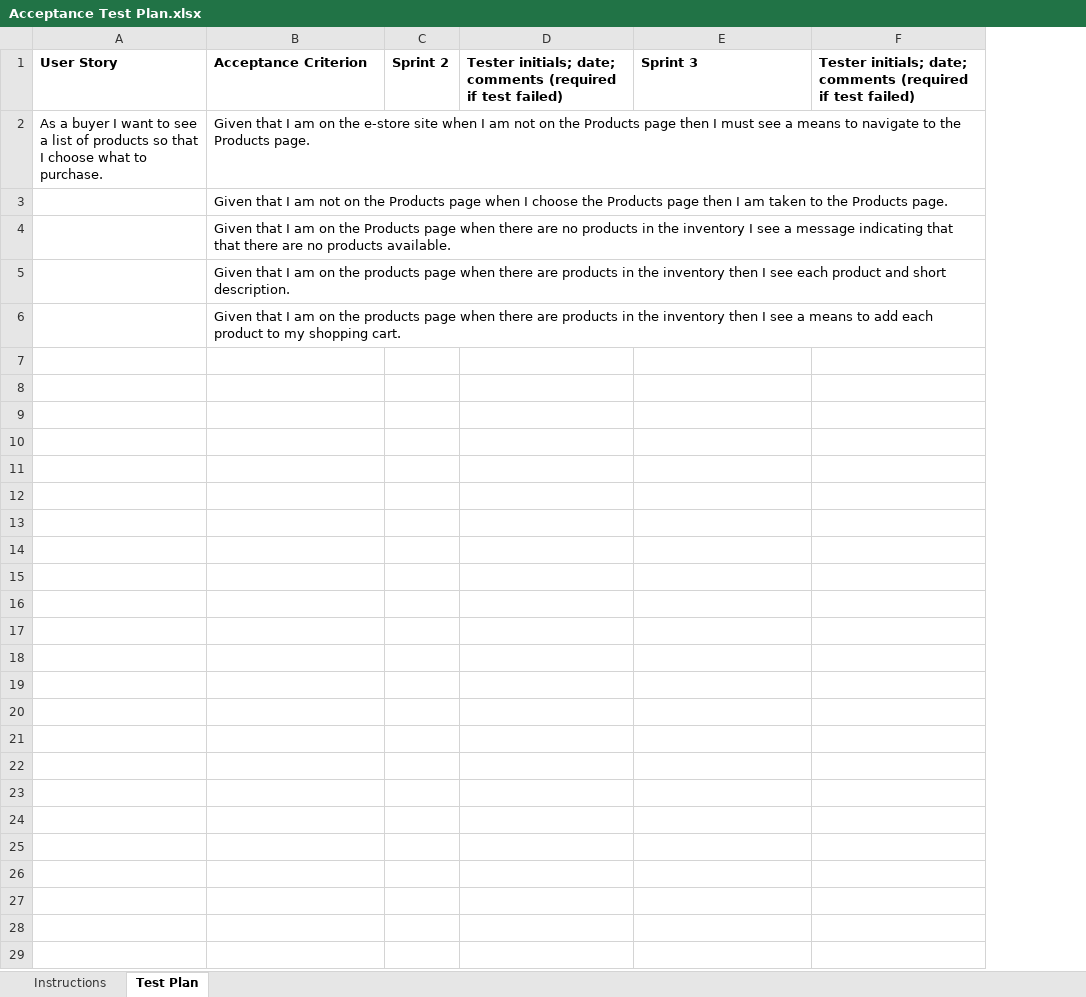
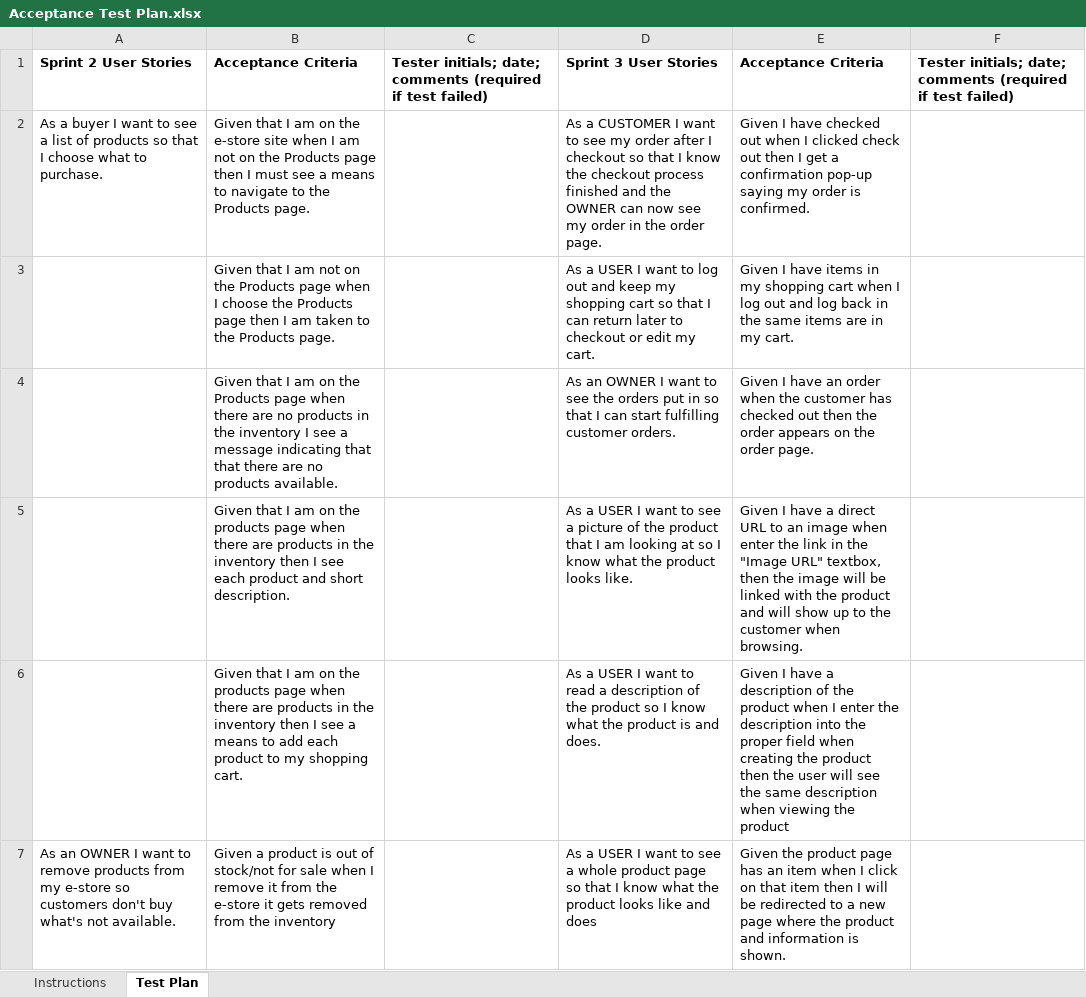
Before and after one commit to jjl4287/Dice-E-Store, an Excel workbook: etc/Acceptance Test Plan.xlsx, sheet Test Plan, drawn as a sheet; only a part is shown; values as stored, in another font and other column widths than the file's, no borders; conditional formats not drawn; removed rows and columns are numbered as before the commit, all else as after; the diff covers the shown part only; the diff names each change by its address in the sheet, - before the commit and + after, or states it on an @@ line.

Commit message:
Acceptance Test Plan Up to date
Moved all of sprint 2 and 3 user stories / Acceptance Criteria into the excel spreadhseet

```diff
--- a/etc/Acceptance Test Plan.xlsx (sheet Test Plan)
+++ b/etc/Acceptance Test Plan.xlsx (sheet Test Plan)
-column C, row 1: Sprint 2
+column D, rows 1-6: Sprint 3 User Stories | As a CUSTOMER I want to see my order after I checkout so that I know the checkout process finished and the OWNER can now see my order in the order page. | As a USER I want to log out and keep my shopping cart so that I can return later to checkout or edit my cart. | As an OWNER I want to see the orders put in so that I can start fulfilling customer orders. | As a USER I want to see a picture of the product that I am looking at so I know what the product looks like. | As a USER I want to read a description of the product so I know what the product is and does.
-A1: User Story
+A1: Sprint 2 User Stories
-B1: Acceptance Criterion
+B1: Acceptance Criteria
-E1: Sprint 3
+E1: Acceptance Criteria
-E2: (empty)
+E2: Given I have checked out when I clicked check out then I get a confirmation pop-up saying my order is confirmed.
-E3: (empty)
+E3: Given I have items in my shopping cart when I log out and log back in the same items are in my cart.
-E4: (empty)
+E4: Given I have an order when the customer has checked out then the order appears on the order page.
-E5: (empty)
+E5: Given I have a direct URL to an image when enter the link in the "Image URL" textbox, then the image will be linked with the product and will show up to the customer when browsing.
-E6: (empty)
+E6: Given I have a description of the product when I enter the description into the proper field when creating the product then the user will see the same description when viewing the product
+row 7: As an OWNER I want to remove products from my e-store so customers don't buy what's not available. | Given a product is out of stock/not for sale when I remove it from the e-store it gets removed from the inventory |  | As a USER I want to see a whole product page so that I know what the product looks like and does | Given the product page has an item when I click on that item then I will be redirected to a new page where the product and information is shown.
```
Also changed, not shown: 6 added rows elsewhere in this sheet, sheet Instructions.
